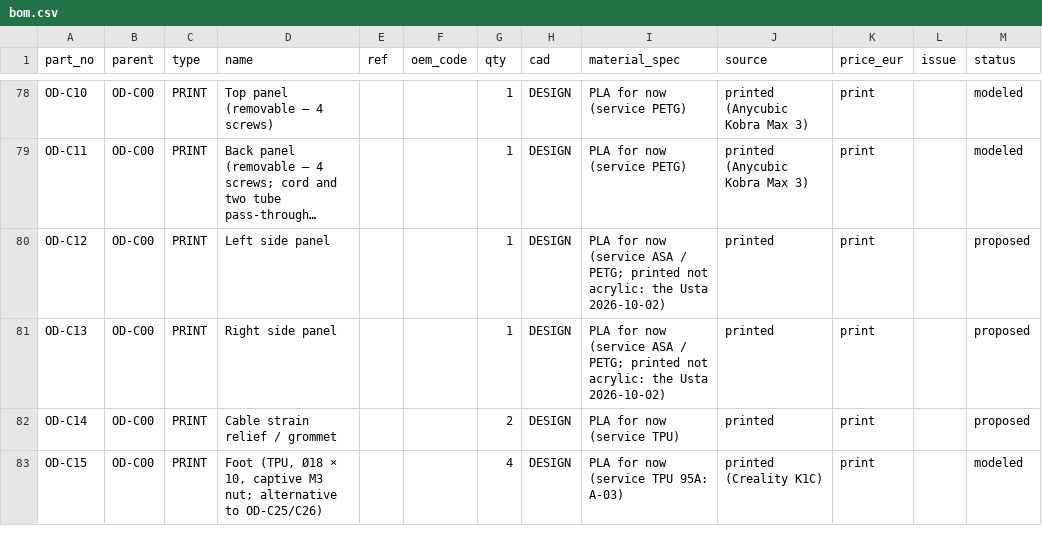
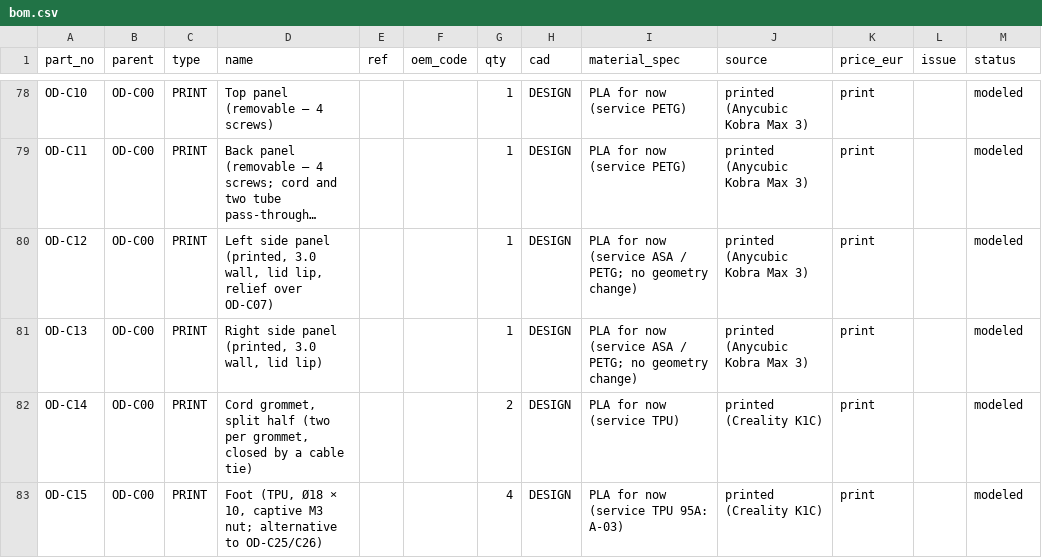
Before and after one commit to mikbalarikan/open-dedica, a CSV file: docs/bom.csv, drawn as a sheet; only a part is shown, gaps mark what is left out; long unchanged cells end in …; the diff covers the shown part only; the diff names each change by its address in the sheet, - before the commit and + after, or states it on an @@ line.

```diff
--- a/docs/bom.csv
+++ b/docs/bom.csv
-D80 (name): Left side panel
+D80 (name): Left side panel (printed, 3.0 wall, lid lip, relief over OD-C07)
-I80:I81 (material_spec): …/ PETG; printed not acrylic: the Usta 2026-10-02)
+I80:I81 (material_spec): …/ PETG; no geometry change)
-J80:J81 (source): printed
+J80:J81 (source): printed (Anycubic Kobra Max 3)
-M80:M82 (status): proposed
+M80:M82 (status): modeled
-D81 (name): Right side panel
+D81 (name): Right side panel (printed, 3.0 wall, lid lip)
-D82 (name): Cable strain relief / grommet
+D82 (name): Cord grommet, split half (two per grommet, closed by a cable tie)
-J82 (source): printed
+J82 (source): printed (Creality K1C)
```
Also changed, not shown: 11 edited cells elsewhere in this file, 2 other files.
